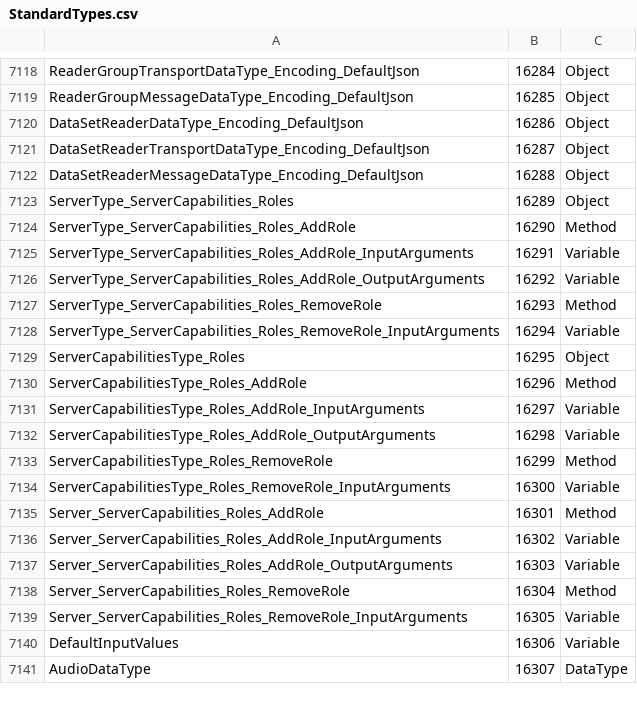
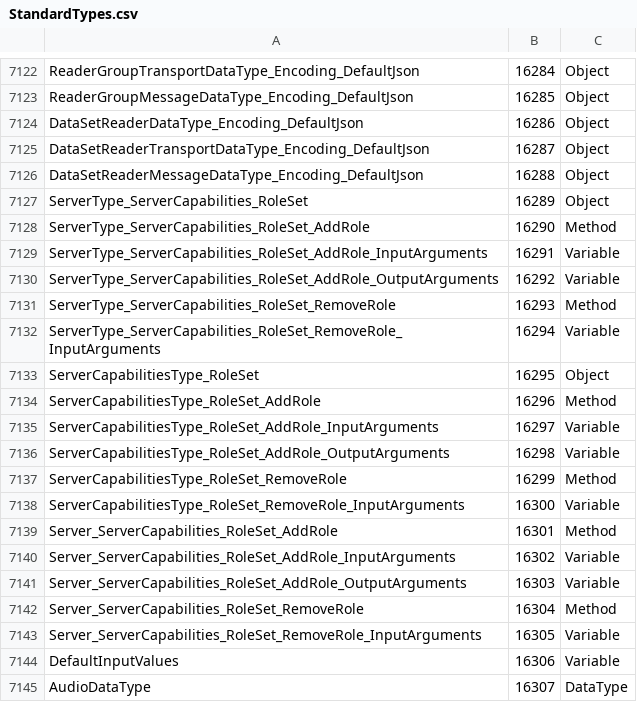
Before and after one commit to OPCFoundation/UA-ModelCompiler, a CSV file: ModelCompiler/Design/StandardTypes.csv, drawn as a sheet; only a part is shown, gaps mark what is left out; the diff covers the shown part only.

```diff
--- a/ModelCompiler/Design/StandardTypes.csv
+++ b/ModelCompiler/Design/StandardTypes.csv
@@ -7122,19 +7126,19 @@ DataSetReaderTransportDataType_Encoding_DefaultJson,16287,Object
 DataSetReaderMessageDataType_Encoding_DefaultJson,16288,Object
-ServerType_ServerCapabilities_Roles,16289,Object
-ServerType_ServerCapabilities_Roles_AddRole,16290,Method
-ServerType_ServerCapabilities_Roles_AddRole_InputArguments,16291,Variable
-ServerType_ServerCapabilities_Roles_AddRole_OutputArguments,16292,Variable
-ServerType_ServerCapabilities_Roles_RemoveRole,16293,Method
-ServerType_ServerCapabilities_Roles_RemoveRole_InputArguments,16294,Variable
-ServerCapabilitiesType_Roles,16295,Object
-ServerCapabilitiesType_Roles_AddRole,16296,Method
-ServerCapabilitiesType_Roles_AddRole_InputArguments,16297,Variable
-ServerCapabilitiesType_Roles_AddRole_OutputArguments,16298,Variable
-ServerCapabilitiesType_Roles_RemoveRole,16299,Method
-ServerCapabilitiesType_Roles_RemoveRole_InputArguments,16300,Variable
-Server_ServerCapabilities_Roles_AddRole,16301,Method
-Server_ServerCapabilities_Roles_AddRole_InputArguments,16302,Variable
-Server_ServerCapabilities_Roles_AddRole_OutputArguments,16303,Variable
-Server_ServerCapabilities_Roles_RemoveRole,16304,Method
-Server_ServerCapabilities_Roles_RemoveRole_InputArguments,16305,Variable
+ServerType_ServerCapabilities_RoleSet,16289,Object
+ServerType_ServerCapabilities_RoleSet_AddRole,16290,Method
+ServerType_ServerCapabilities_RoleSet_AddRole_InputArguments,16291,Variable
+ServerType_ServerCapabilities_RoleSet_AddRole_OutputArguments,16292,Variable
+ServerType_ServerCapabilities_RoleSet_RemoveRole,16293,Method
+ServerType_ServerCapabilities_RoleSet_RemoveRole_InputArguments,16294,Variable
+ServerCapabilitiesType_RoleSet,16295,Object
+ServerCapabilitiesType_RoleSet_AddRole,16296,Method
+ServerCapabilitiesType_RoleSet_AddRole_InputArguments,16297,Variable
+ServerCapabilitiesType_RoleSet_AddRole_OutputArguments,16298,Variable
+ServerCapabilitiesType_RoleSet_RemoveRole,16299,Method
+ServerCapabilitiesType_RoleSet_RemoveRole_InputArguments,16300,Variable
+Server_ServerCapabilities_RoleSet_AddRole,16301,Method
+Server_ServerCapabilities_RoleSet_AddRole_InputArguments,16302,Variable
+Server_ServerCapabilities_RoleSet_AddRole_OutputArguments,16303,Variable
+Server_ServerCapabilities_RoleSet_RemoveRole,16304,Method
+Server_ServerCapabilities_RoleSet_RemoveRole_InputArguments,16305,Variable
 DefaultInputValues,16306,Variable
```
Also changed, not shown: 16 added rows and 1 edited cell elsewhere in this file, ModelCompiler/Design/UA ServerCapabilities.csv, 9 other files.
